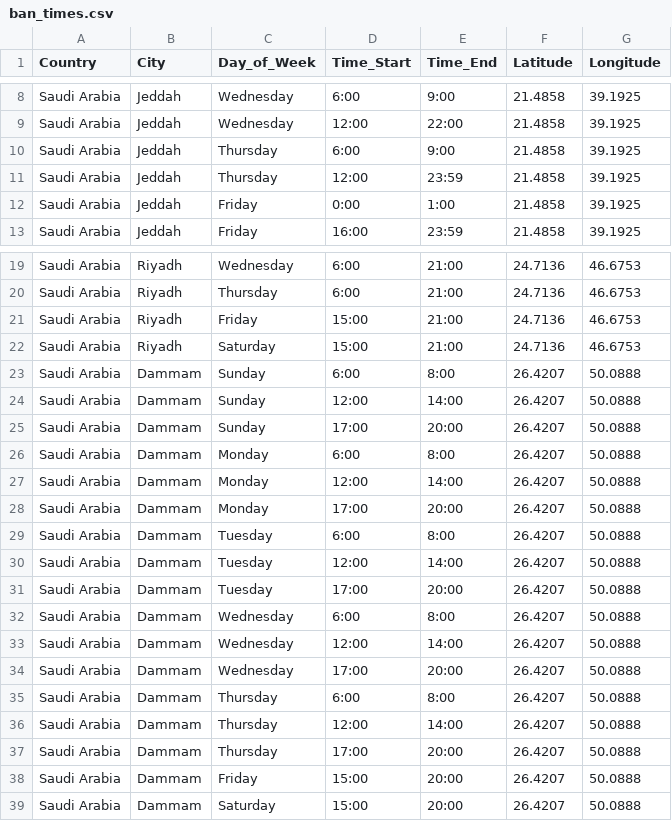
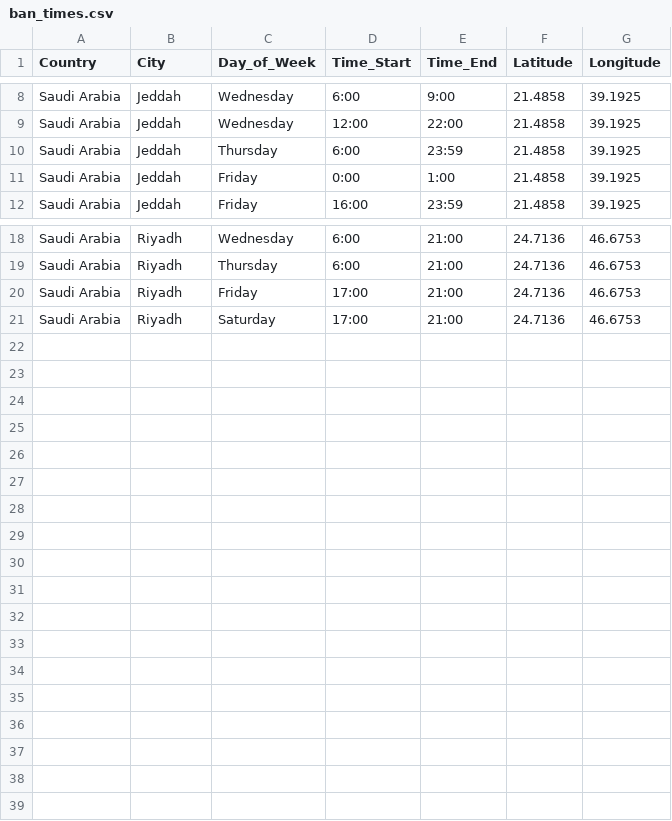
Before and after one commit to fatemasoliman/bantime, a CSV file: ban_times.csv, drawn as a sheet; only a part is shown, gaps mark what is left out.

Commit message:
updated ban times

```diff
--- a/ban_times.csv
+++ b/ban_times.csv
@@ -9,4 +9,3 @@ Saudi Arabia,Jeddah,Wednesday,6:00,9:00,21.4858,39.1925
 Saudi Arabia,Jeddah,Wednesday,12:00,22:00,21.4858,39.1925
-Saudi Arabia,Jeddah,Thursday,6:00,9:00,21.4858,39.1925
-Saudi Arabia,Jeddah,Thursday,12:00,23:59,21.4858,39.1925
+Saudi Arabia,Jeddah,Thursday,6:00,23:59,21.4858,39.1925
 Saudi Arabia,Jeddah,Friday,0:00,1:00,21.4858,39.1925
@@ -20,20 +19,3 @@ Saudi Arabia,Riyadh,Wednesday,6:00,21:00,24.7136,46.6753
 Saudi Arabia,Riyadh,Thursday,6:00,21:00,24.7136,46.6753
-Saudi Arabia,Riyadh,Friday,15:00,21:00,24.7136,46.6753
-Saudi Arabia,Riyadh,Saturday,15:00,21:00,24.7136,46.6753
-Saudi Arabia,Dammam,Sunday,6:00,8:00,26.4207,50.0888
-Saudi Arabia,Dammam,Sunday,12:00,14:00,26.4207,50.0888
-Saudi Arabia,Dammam,Sunday,17:00,20:00,26.4207,50.0888
-Saudi Arabia,Dammam,Monday,6:00,8:00,26.4207,50.0888
-Saudi Arabia,Dammam,Monday,12:00,14:00,26.4207,50.0888
-Saudi Arabia,Dammam,Monday,17:00,20:00,26.4207,50.0888
-Saudi Arabia,Dammam,Tuesday,6:00,8:00,26.4207,50.0888
-Saudi Arabia,Dammam,Tuesday,12:00,14:00,26.4207,50.0888
-Saudi Arabia,Dammam,Tuesday,17:00,20:00,26.4207,50.0888
-Saudi Arabia,Dammam,Wednesday,6:00,8:00,26.4207,50.0888
-Saudi Arabia,Dammam,Wednesday,12:00,14:00,26.4207,50.0888
-Saudi Arabia,Dammam,Wednesday,17:00,20:00,26.4207,50.0888
-Saudi Arabia,Dammam,Thursday,6:00,8:00,26.4207,50.0888
-Saudi Arabia,Dammam,Thursday,12:00,14:00,26.4207,50.0888
-Saudi Arabia,Dammam,Thursday,17:00,20:00,26.4207,50.0888
-Saudi Arabia,Dammam,Friday,15:00,20:00,26.4207,50.0888
-Saudi Arabia,Dammam,Saturday,15:00,20:00,26.4207,50.0888
+Saudi Arabia,Riyadh,Friday,17:00,21:00,24.7136,46.6753
+Saudi Arabia,Riyadh,Saturday,17:00,21:00,24.7136,46.6753
```
